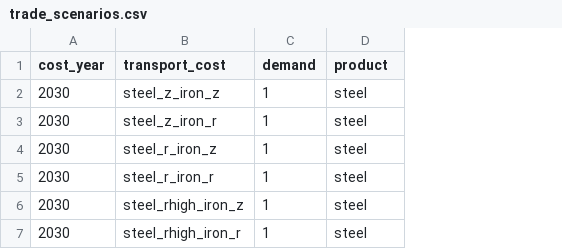
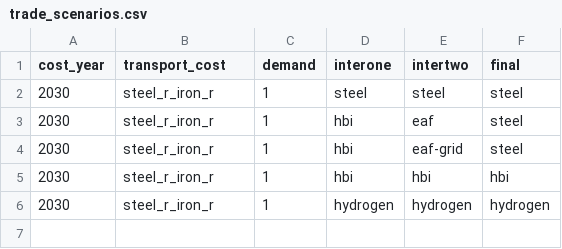
Before and after one commit to energyLS/shift, a CSV file: config/trade_scenarios.csv, drawn as a sheet; removed rows and columns are numbered as before the commit, all else as after; the diff names each change by its address in the sheet, - before the commit and + after, or states it on an @@ line.

```diff
--- a/config/trade_scenarios.csv
+++ b/config/trade_scenarios.csv
+column D (interone), rows 2-4: steel | hbi | hbi
+column E (intertwo), rows 2-4: steel | eaf | eaf-grid
-F1: product
+F1: final
-row 2: 2030 | steel_z_iron_z | 1 | steel
-row 3: 2030 | steel_z_iron_r | 1 | steel
-row 4: 2030 | steel_r_iron_z | 1 | steel
-B3 (transport_cost): steel_rhigh_iron_z
+B3 (transport_cost): steel_r_iron_r
-B4 (transport_cost): steel_rhigh_iron_r
+B4 (transport_cost): steel_r_iron_r
+row 5: 2030 | steel_r_iron_r | 1 | hbi | hbi | hbi
+row 6: 2030 | steel_r_iron_r | 1 | hydrogen | hydrogen | hydrogen
```
Also changed, not shown: config/trade_scenarios_collection.csv, 1 other file.
